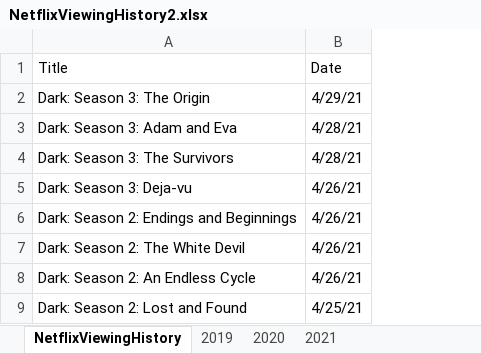
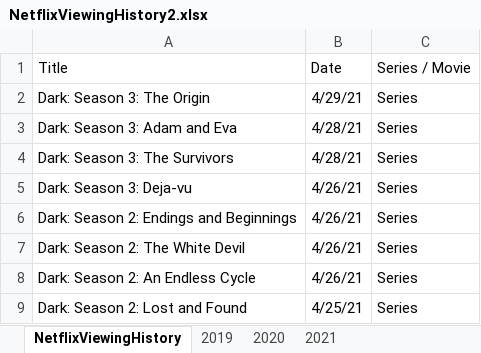
Before and after one commit to tmsmolnar/sciprog-dp-uva, an Excel workbook: datasets/NetflixViewingHistory2.xlsx, sheet NetflixViewingHistory, drawn as a sheet; only a part is shown; values as stored, in another font and other column widths than the file's, no borders; the diff names each change by its address in the sheet, - before the commit and + after, or states it on an @@ line.

```diff
--- a/datasets/NetflixViewingHistory2.xlsx (sheet NetflixViewingHistory)
+++ b/datasets/NetflixViewingHistory2.xlsx (sheet NetflixViewingHistory)
+column C (Series / Movie), rows 2-9: all Series
```
Also changed, not shown: 1 other file.
